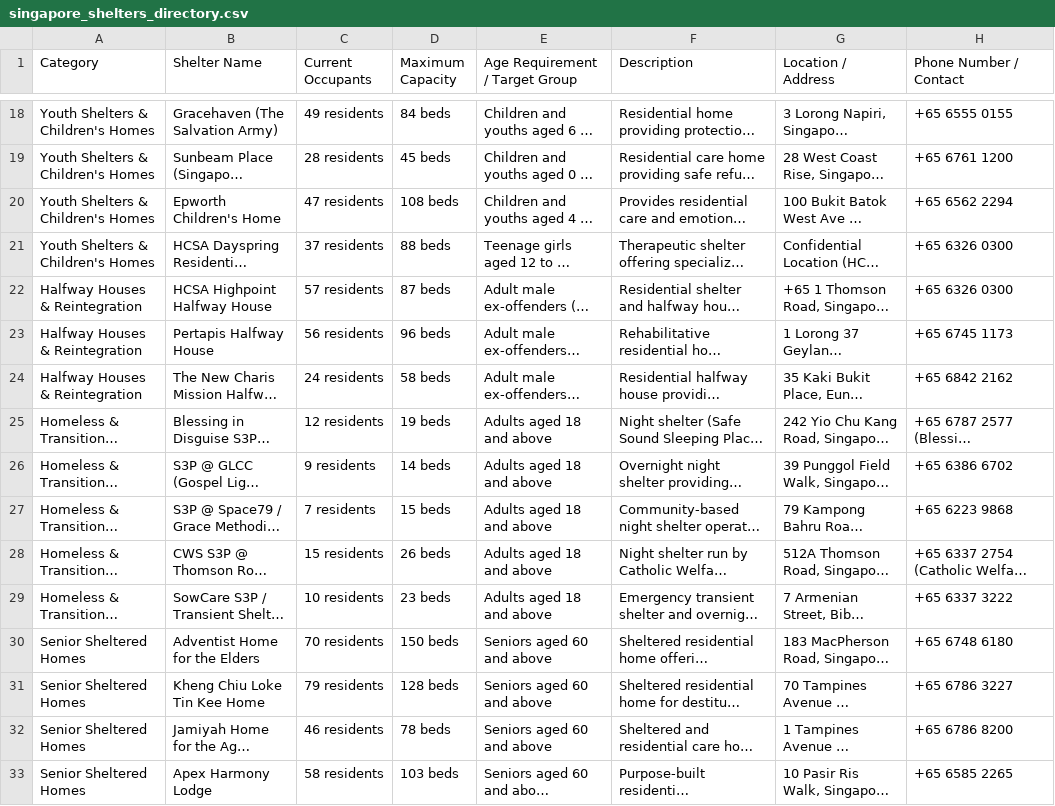
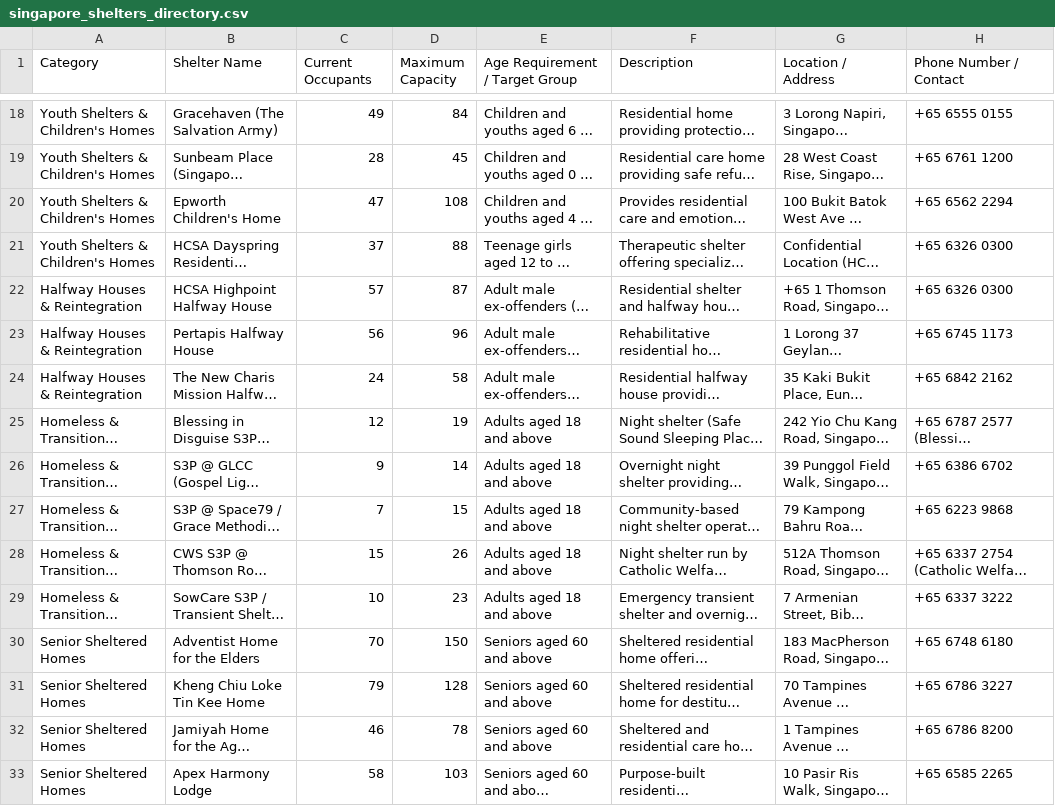
Before and after one commit to zapteryx/INF1103-P7-Team1-Project, a CSV file: singapore_shelters_directory.csv, drawn as a sheet; only a part is shown, gaps mark what is left out; long unchanged cells end in …; the diff covers the shown part only; the diff names each change by its address in the sheet, - before the commit and + after, or states it on an @@ line.

Commit message:
Uploaded the different shelters available in sg and the current and maximum occupants in a csv file that is relevant for our project

```diff
--- a/singapore_shelters_directory.csv
+++ b/singapore_shelters_directory.csv
-C18 (Current Occupants): 49 residents
+C18 (Current Occupants): 49
-D18 (Maximum Capacity): 84 beds
+D18 (Maximum Capacity): 84
-C19 (Current Occupants): 28 residents
+C19 (Current Occupants): 28
-D19 (Maximum Capacity): 45 beds
+D19 (Maximum Capacity): 45
-C20 (Current Occupants): 47 residents
+C20 (Current Occupants): 47
-D20 (Maximum Capacity): 108 beds
+D20 (Maximum Capacity): 108
-C21 (Current Occupants): 37 residents
+C21 (Current Occupants): 37
-D21 (Maximum Capacity): 88 beds
+D21 (Maximum Capacity): 88
-C22 (Current Occupants): 57 residents
+C22 (Current Occupants): 57
-D22 (Maximum Capacity): 87 beds
+D22 (Maximum Capacity): 87
-C23 (Current Occupants): 56 residents
+C23 (Current Occupants): 56
-D23 (Maximum Capacity): 96 beds
+D23 (Maximum Capacity): 96
-C24 (Current Occupants): 24 residents
+C24 (Current Occupants): 24
-D24 (Maximum Capacity): 58 beds
+D24 (Maximum Capacity): 58
-C25 (Current Occupants): 12 residents
+C25 (Current Occupants): 12
-D25 (Maximum Capacity): 19 beds
+D25 (Maximum Capacity): 19
-C26 (Current Occupants): 9 residents
+C26 (Current Occupants): 9
-D26 (Maximum Capacity): 14 beds
+D26 (Maximum Capacity): 14
-C27 (Current Occupants): 7 residents
+C27 (Current Occupants): 7
-D27 (Maximum Capacity): 15 beds
+D27 (Maximum Capacity): 15
-C28 (Current Occupants): 15 residents
+C28 (Current Occupants): 15
-D28 (Maximum Capacity): 26 beds
+D28 (Maximum Capacity): 26
-C29 (Current Occupants): 10 residents
+C29 (Current Occupants): 10
-D29 (Maximum Capacity): 23 beds
+D29 (Maximum Capacity): 23
-C30 (Current Occupants): 70 residents
+C30 (Current Occupants): 70
-D30 (Maximum Capacity): 150 beds
+D30 (Maximum Capacity): 150
-C31 (Current Occupants): 79 residents
+C31 (Current Occupants): 79
-D31 (Maximum Capacity): 128 beds
+D31 (Maximum Capacity): 128
-C32 (Current Occupants): 46 residents
+C32 (Current Occupants): 46
-D32 (Maximum Capacity): 78 beds
+D32 (Maximum Capacity): 78
-C33 (Current Occupants): 58 residents
+C33 (Current Occupants): 58
-D33 (Maximum Capacity): 103 beds
+D33 (Maximum Capacity): 103
```
Also changed, not shown: 108 edited cells elsewhere in this file.
